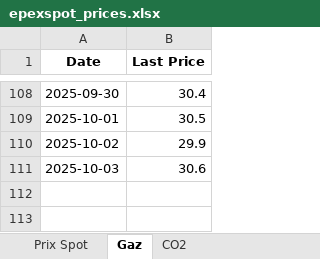
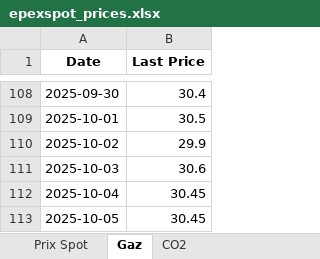
Before and after one commit to Victorien07/EPEX-Price-Scraper, an Excel workbook: data/epexspot_prices.xlsx, sheet Gaz, drawn as a sheet; only a part is shown, gaps mark what is left out; values as stored, in another font and other column widths than the file's, no borders; the diff names each change by its address in the sheet, - before the commit and + after, or states it on an @@ line.

```diff
--- a/data/epexspot_prices.xlsx (sheet Gaz)
+++ b/data/epexspot_prices.xlsx (sheet Gaz)
+row 112: 2025-10-04 | 30.45
+row 113: 2025-10-05 | 30.45
```
Also changed, not shown: sheet Prix Spot, sheet CO2.
